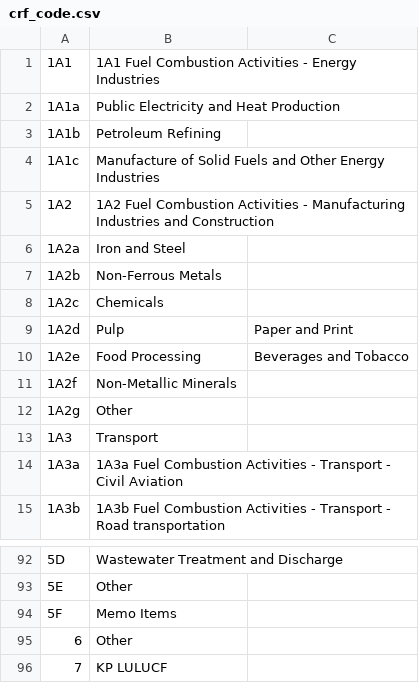
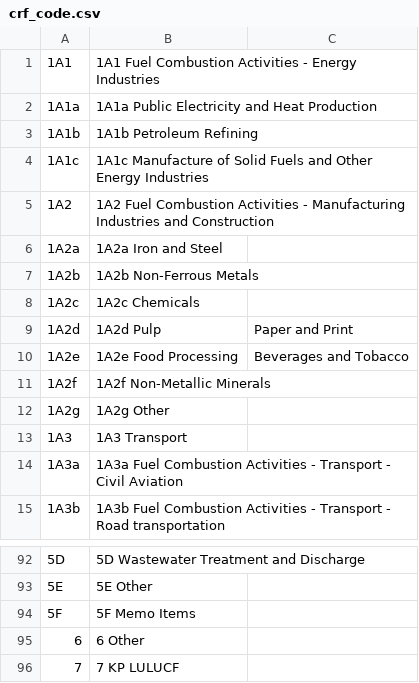
Before and after one commit to ekulos/esdrt.content, a CSV file: esdrt/content/profiles/default/esdrtvocabularies/crf_code.csv, drawn as a sheet; only a part is shown, gaps mark what is left out; the diff covers the shown part only.

```diff
--- a/esdrt/content/profiles/default/esdrtvocabularies/crf_code.csv
+++ b/esdrt/content/profiles/default/esdrtvocabularies/crf_code.csv
@@ -1,14 +1,14 @@
 1A1,1A1 Fuel Combustion Activities - Energy Industries
-1A1a,Public Electricity and Heat Production
-1A1b,Petroleum Refining
-1A1c,Manufacture of Solid Fuels and Other Energy Industries
+1A1a,1A1a Public Electricity and Heat Production
+1A1b,1A1b Petroleum Refining
+1A1c,1A1c Manufacture of Solid Fuels and Other Energy Industries
 1A2,1A2 Fuel Combustion Activities - Manufacturing Industries and Construction
-1A2a,Iron and Steel
-1A2b,Non-Ferrous Metals
-1A2c,Chemicals
-1A2d,Pulp, Paper and Print
-1A2e,Food Processing, Beverages and Tobacco
-1A2f,Non-Metallic Minerals
-1A2g,Other
-1A3,Transport
+1A2a,1A2a Iron and Steel
+1A2b,1A2b Non-Ferrous Metals
+1A2c,1A2c Chemicals
+1A2d,1A2d Pulp, Paper and Print
+1A2e,1A2e Food Processing, Beverages and Tobacco
+1A2f,1A2f Non-Metallic Minerals
+1A2g,1A2g Other
+1A3,1A3 Transport
 1A3a,1A3a Fuel Combustion Activities - Transport - Civil Aviation
@@ -92,5 +92,5 @@
-5D,Wastewater Treatment and Discharge
-5E,Other
-5F,Memo Items
-6,Other
-7,KP LULUCF
+5D,5D Wastewater Treatment and Discharge
+5E,5E Other
+5F,5F Memo Items
+6,6 Other
+7,7 KP LULUCF
```
Also changed, not shown: 37 edited cells elsewhere in this file, 1 other file.
